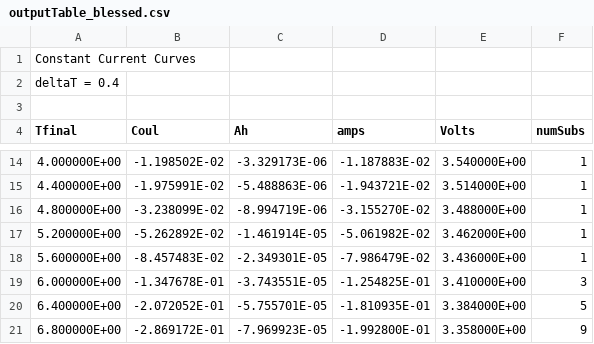
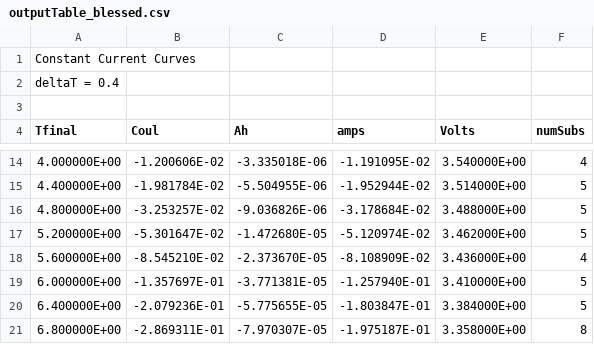
Before and after one commit to sandialabs/cantrilbat, a CSV file: Electrode/tests_develop/LiCoO2_SimpleDiff_Jac/outputTable_blessed.csv, drawn as a sheet; only a part is shown, gaps mark what is left out; the diff covers the shown part only.

```diff
--- a/Electrode/tests_develop/LiCoO2_SimpleDiff_Jac/outputTable_blessed.csv
+++ b/Electrode/tests_develop/LiCoO2_SimpleDiff_Jac/outputTable_blessed.csv
@@ -14,8 +14,8 @@ deltaT = 0.4
- 4.000000E+00 ,  -1.198502E-02 , -3.329173E-06 , -1.187883E-02 , 3.540000E+00 ,             1
- 4.400000E+00 ,  -1.975991E-02 , -5.488863E-06 , -1.943721E-02 , 3.514000E+00 ,             1
- 4.800000E+00 ,  -3.238099E-02 , -8.994719E-06 , -3.155270E-02 , 3.488000E+00 ,             1
- 5.200000E+00 ,  -5.262892E-02 , -1.461914E-05 , -5.061982E-02 , 3.462000E+00 ,             1
- 5.600000E+00 ,  -8.457483E-02 , -2.349301E-05 , -7.986479E-02 , 3.436000E+00 ,             1
- 6.000000E+00 ,  -1.347678E-01 , -3.743551E-05 , -1.254825E-01 , 3.410000E+00 ,             3
- 6.400000E+00 ,  -2.072052E-01 , -5.755701E-05 , -1.810935E-01 , 3.384000E+00 ,             5
- 6.800000E+00 ,  -2.869172E-01 , -7.969923E-05 , -1.992800E-01 , 3.358000E+00 ,             9
+ 4.000000E+00 ,  -1.200606E-02 , -3.335018E-06 , -1.191095E-02 , 3.540000E+00 ,             4
+ 4.400000E+00 ,  -1.981784E-02 , -5.504955E-06 , -1.952944E-02 , 3.514000E+00 ,             5
+ 4.800000E+00 ,  -3.253257E-02 , -9.036826E-06 , -3.178684E-02 , 3.488000E+00 ,             5
+ 5.200000E+00 ,  -5.301647E-02 , -1.472680E-05 , -5.120974E-02 , 3.462000E+00 ,             5
+ 5.600000E+00 ,  -8.545210E-02 , -2.373670E-05 , -8.108909E-02 , 3.436000E+00 ,             4
+ 6.000000E+00 ,  -1.357697E-01 , -3.771381E-05 , -1.257940E-01 , 3.410000E+00 ,             5
+ 6.400000E+00 ,  -2.079236E-01 , -5.775655E-05 , -1.803847E-01 , 3.384000E+00 ,             5
+ 6.800000E+00 ,  -2.869311E-01 , -7.970307E-05 , -1.975187E-01 , 3.358000E+00 ,             8
```
Also changed, not shown: 132 edited cells elsewhere in this file, 5 other files.
